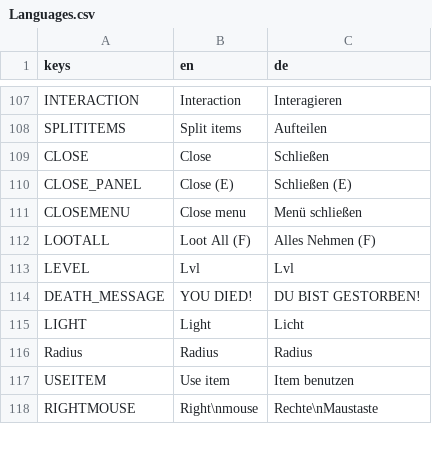
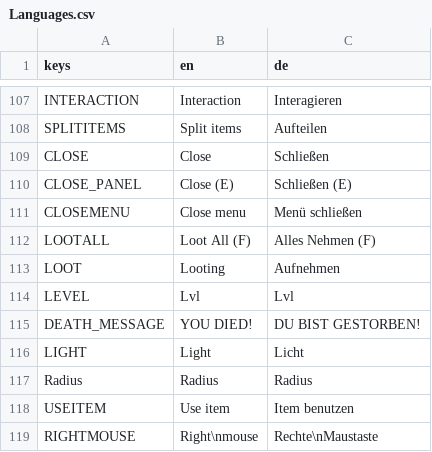
Before and after one commit to jensbeh/project-se-kassel-project-alpha, a CSV file: assets/language/Languages.csv, drawn as a sheet; only a part is shown, gaps mark what is left out.

Commit message:
fix: attack and looting with change scene
looting is on "f" yet, additional control notes

```diff
--- a/assets/language/Languages.csv
+++ b/assets/language/Languages.csv
@@ -112,2 +112,3 @@ CLOSEMENU,Close menu, Menü schließen
 LOOTALL,Loot All (F),Alles Nehmen (F)
+LOOT,Looting,Aufnehmen
 LEVEL,Lvl,Lvl
```
Also changed, not shown: 13 other files.
